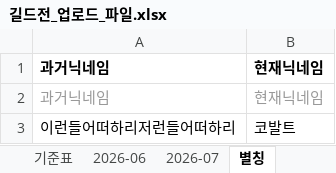
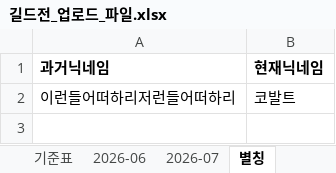
Before and after one commit to 88view/guild-war, an Excel workbook: 길드전_업로드_파일.xlsx, sheet 별칭, drawn as a sheet; values as stored, in another font and other column widths than the file's, no borders; the diff names each change by its address in the sheet, - before the commit and + after, or states it on an @@ line.

Commit message:
Add files via upload

```diff
--- a/길드전_업로드_파일.xlsx (sheet 별칭)
+++ b/길드전_업로드_파일.xlsx (sheet 별칭)
-row 2: 과거닉네임 | 현재닉네임
```
